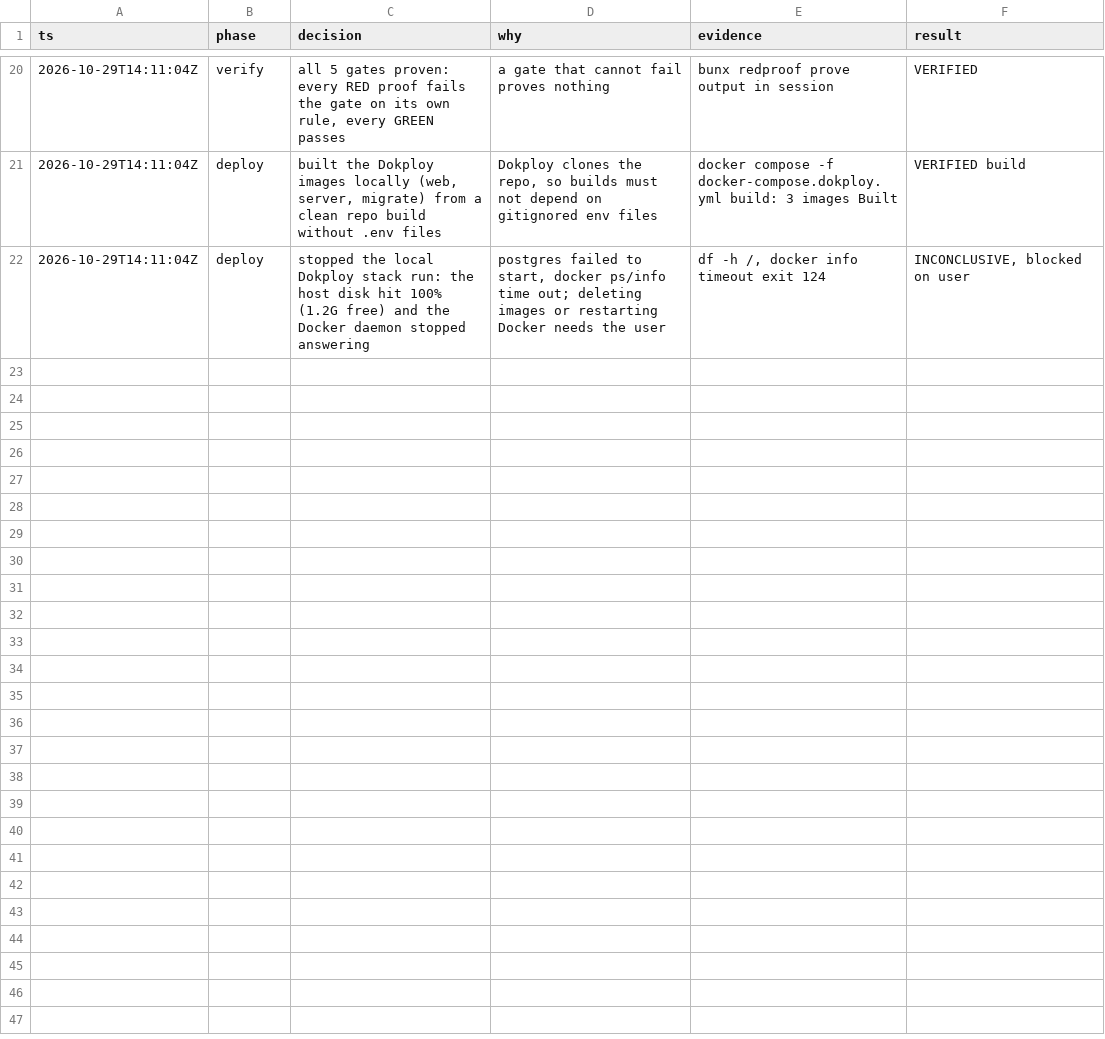
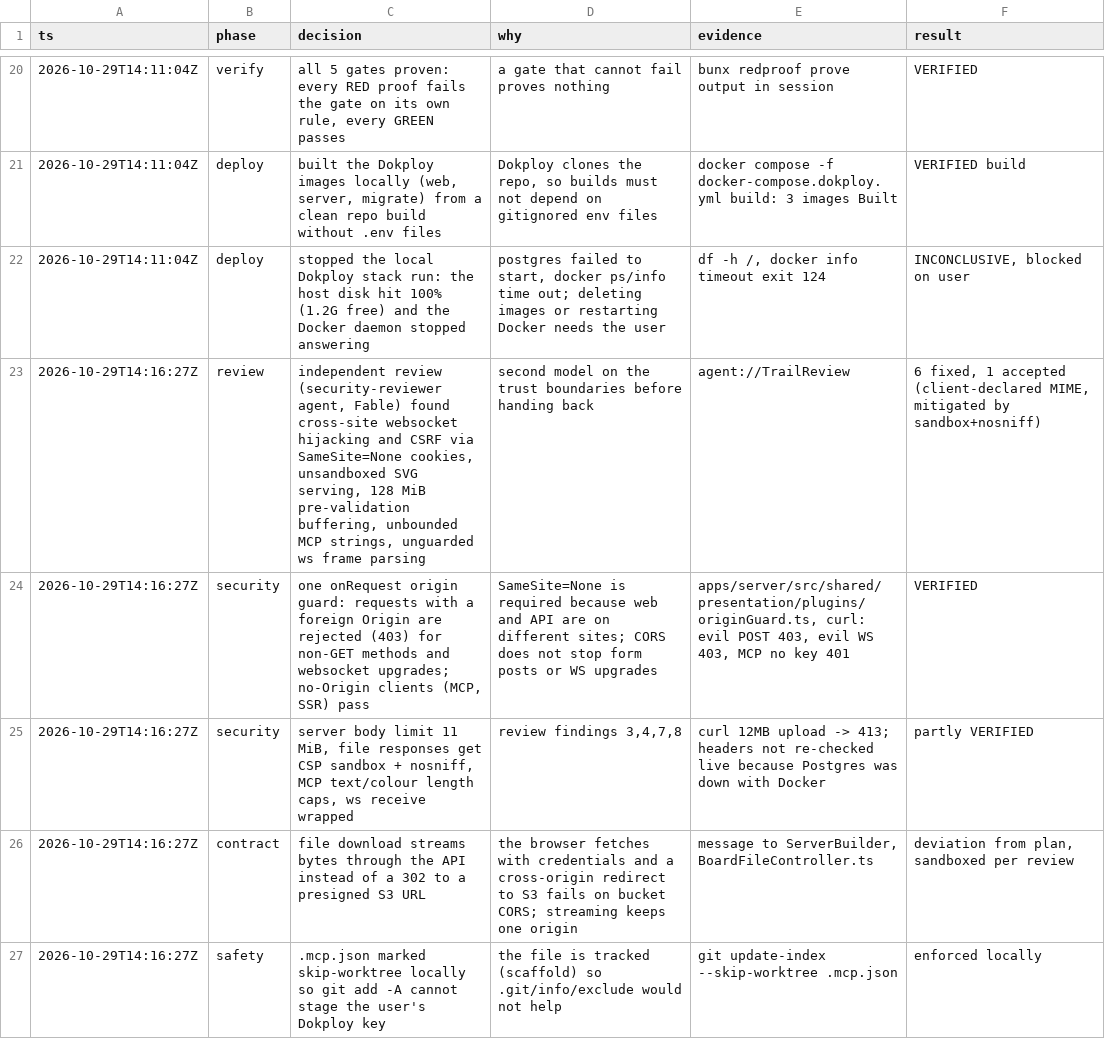
Before and after one commit to jirayusueb/narbel, a TSV file: docs/decisions.tsv, drawn as a sheet; only a part is shown, gaps mark what is left out.

Commit message:
docs: decision log after review

```diff
--- a/docs/decisions.tsv
+++ b/docs/decisions.tsv
@@ -22 +22,6 @@ ts	phase	decision	why	evidence	result
 2026-10-29T14:11:04Z	deploy	stopped the local Dokploy stack run: the host disk hit 100% (1.2G free) and the Docker daemon stopped answering	postgres failed to start, docker ps/info time out; deleting images or restarting Docker needs the user	df -h /, docker info timeout exit 124	INCONCLUSIVE, blocked on user
+2026-10-29T14:16:27Z	review	independent review (security-reviewer agent, Fable) found cross-site websocket hijacking and CSRF via SameSite=None cookies, unsandboxed SVG serving, 128 MiB pre-validation buffering, unbounded MCP strings, unguarded ws frame parsing	second model on the trust boundaries before handing back	agent://TrailReview	6 fixed, 1 accepted (client-declared MIME, mitigated by sandbox+nosniff)
+2026-10-29T14:16:27Z	security	one onRequest origin guard: requests with a foreign Origin are rejected (403) for non-GET methods and websocket upgrades; no-Origin clients (MCP, SSR) pass	SameSite=None is required because web and API are on different sites; CORS does not stop form posts or WS upgrades	apps/server/src/shared/presentation/plugins/originGuard.ts, curl: evil POST 403, evil WS 403, MCP no key 401	VERIFIED
+2026-10-29T14:16:27Z	security	server body limit 11 MiB, file responses get CSP sandbox + nosniff, MCP text/colour length caps, ws receive wrapped	review findings 3,4,7,8	curl 12MB upload -> 413; headers not re-checked live because Postgres was down with Docker	partly VERIFIED
+2026-10-29T14:16:27Z	contract	file download streams bytes through the API instead of a 302 to a presigned S3 URL	the browser fetches with credentials and a cross-origin redirect to S3 fails on bucket CORS; streaming keeps one origin	message to ServerBuilder, BoardFileController.ts	deviation from plan, sandboxed per review
+2026-10-29T14:16:27Z	safety	.mcp.json marked skip-worktree locally so git add -A cannot stage the user's Dokploy key	the file is tracked (scaffold) so .git/info/exclude would not help	git update-index --skip-worktree .mcp.json	enforced locally
```
